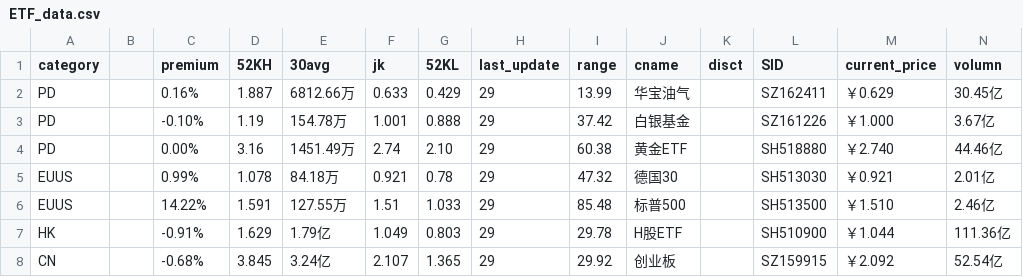
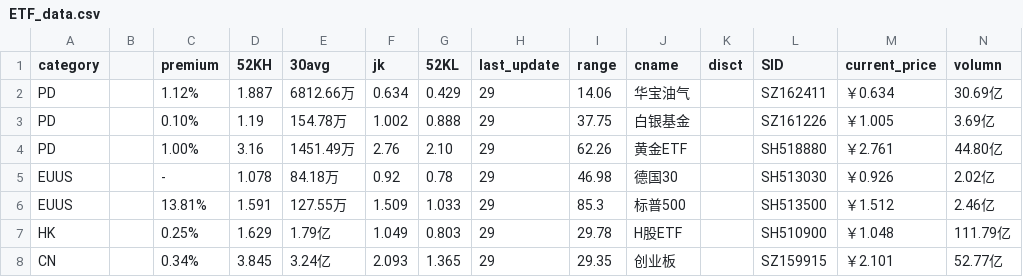
Before and after one commit to btc520/store, a CSV file: stock_data/ETF_data.csv, drawn as a sheet; only a part is shown; the diff covers the shown part only.

```diff
--- a/stock_data/ETF_data.csv
+++ b/stock_data/ETF_data.csv
@@ -1,8 +1,8 @@
 category,,premium,52KH,30avg,jk,52KL,last_update,range,cname,disct,SID,current_price,volumn
-PD,,0.16%,1.887,6812.66万,0.633,0.429,29,13.99,华宝油气,,SZ162411,￥0.629,30.45亿
-PD,,-0.10%,1.19,154.78万,1.001,0.888,29,37.42,白银基金,,SZ161226,￥1.000,3.67亿
-PD,,0.00%,3.16,1451.49万,2.74,2.10,29,60.38,黄金ETF,,SH518880,￥2.740,44.46亿
-EUUS,,0.99%,1.078,84.18万,0.921,0.78,29,47.32,德国30,,SH513030,￥0.921,2.01亿
-EUUS,,14.22%,1.591,127.55万,1.51,1.033,29,85.48,标普500,,SH513500,￥1.510,2.46亿
-HK,,-0.91%,1.629,1.79亿,1.049,0.803,29,29.78,H股ETF,,SH510900,￥1.044,111.36亿
-CN,,-0.68%,3.845,3.24亿,2.107,1.365,29,29.92,创业板,,SZ159915,￥2.092,52.54亿
+PD,,1.12%,1.887,6812.66万,0.634,0.429,29,14.06,华宝油气,,SZ162411,￥0.634,30.69亿
+PD,,0.10%,1.19,154.78万,1.002,0.888,29,37.75,白银基金,,SZ161226,￥1.005,3.69亿
+PD,,1.00%,3.16,1451.49万,2.76,2.10,29,62.26,黄金ETF,,SH518880,￥2.761,44.80亿
+EUUS,,-,1.078,84.18万,0.92,0.78,29,46.98,德国30,,SH513030,￥0.926,2.02亿
+EUUS,,13.81%,1.591,127.55万,1.509,1.033,29,85.3,标普500,,SH513500,￥1.512,2.46亿
+HK,,0.25%,1.629,1.79亿,1.049,0.803,29,29.78,H股ETF,,SH510900,￥1.048,111.79亿
+CN,,0.34%,3.845,3.24亿,2.093,1.365,29,29.35,创业板,,SZ159915,￥2.101,52.77亿
```
Also changed, not shown: 28 edited cells elsewhere in this file, stock_data/funda.csv, stock_data/funda_data.csv, 11 other files.
